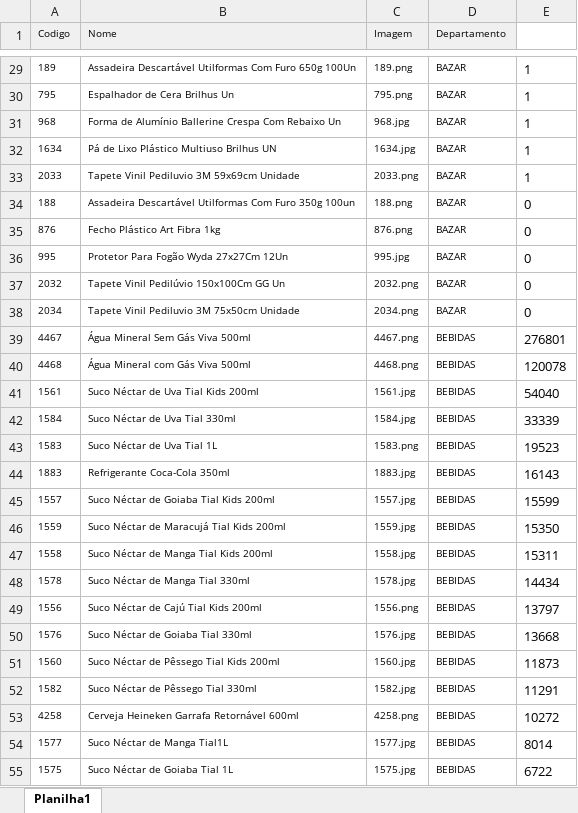
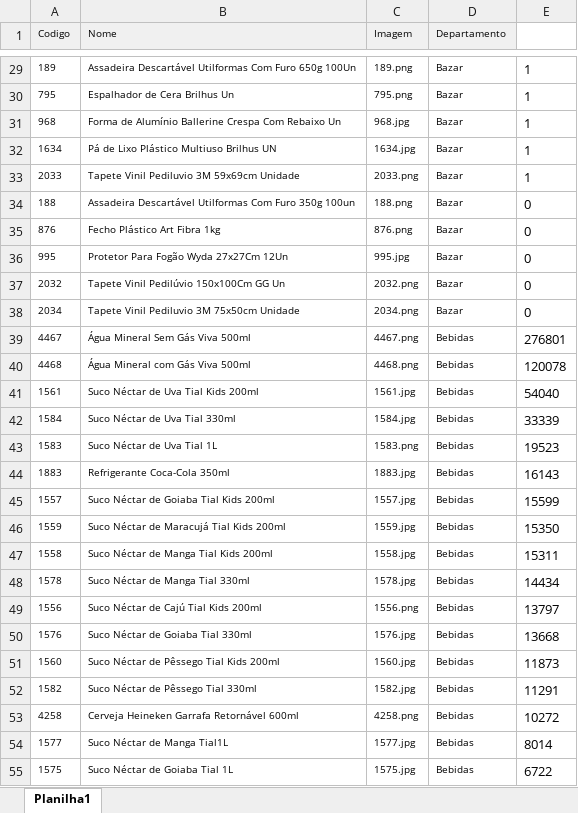
Before and after one commit to Marcio-silf/catalogo-ampa, an Excel workbook: catalogo_produtos.xlsx, sheet Planilha1, drawn as a sheet; only a part is shown, gaps mark what is left out; values as stored, in another font and other column widths than the file's, no borders; conditional formats not drawn; the diff covers the shown part only; the diff names each change by its address in the sheet, - before the commit and + after, or states it on an @@ line.

```diff
--- a/catalogo_produtos.xlsx (sheet Planilha1)
+++ b/catalogo_produtos.xlsx (sheet Planilha1)
-D29:D38 (Departamento): BAZAR
+D29:D38 (Departamento): Bazar
-D39:D55 (Departamento): BEBIDAS
+D39:D55 (Departamento): Bebidas
```
Also changed, not shown: 822 edited cells elsewhere in this sheet, 3 other files.
